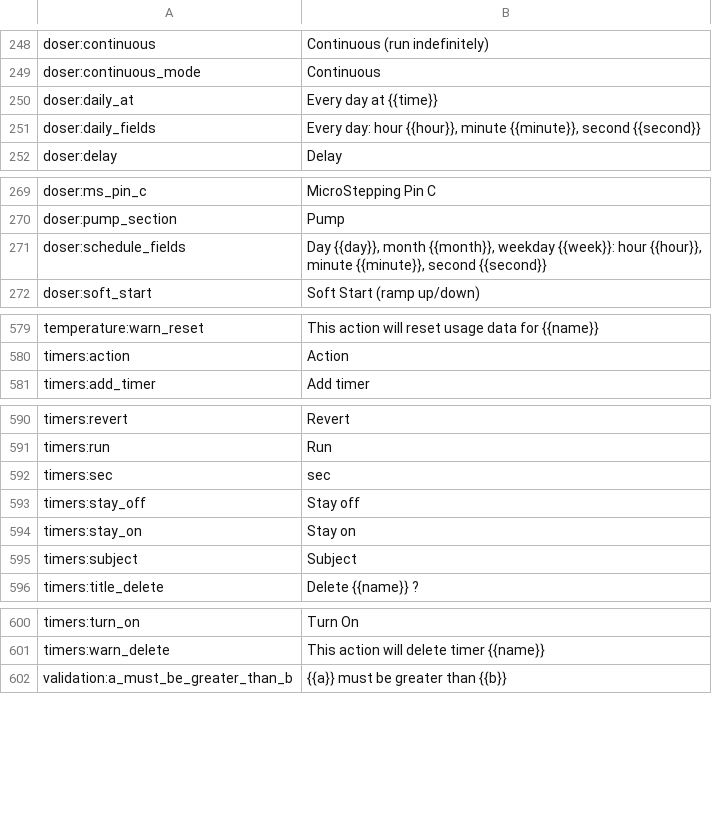
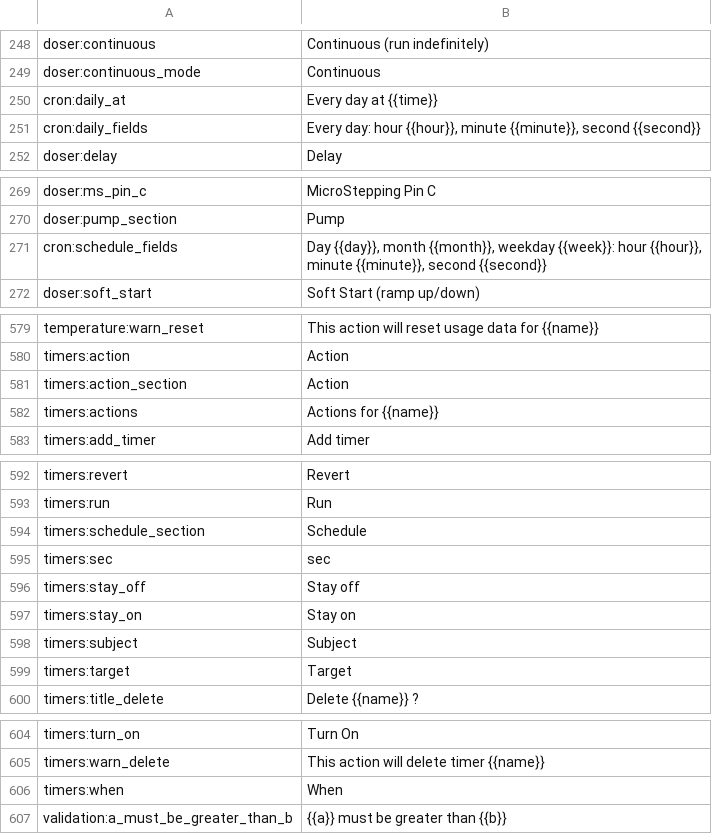
Before and after one commit to reef-pi/reef-pi, a CSV file: front-end/assets/translations/en.csv, drawn as a sheet; only a part is shown, gaps mark what is left out.

Commit message:
[Codex design] Add readable timer summaries

```diff
--- a/front-end/assets/translations/en.csv
+++ b/front-end/assets/translations/en.csv
@@ -249,4 +249,4 @@ doser:continuous,Continuous (run indefinitely)
 doser:continuous_mode,Continuous
-doser:daily_at,Every day at {{time}}
-doser:daily_fields,"Every day: hour {{hour}}, minute {{minute}}, second {{second}}"
+cron:daily_at,Every day at {{time}}
+cron:daily_fields,"Every day: hour {{hour}}, minute {{minute}}, second {{second}}"
 doser:delay,Delay
@@ -270,3 +270,3 @@ doser:ms_pin_c,MicroStepping Pin C
 doser:pump_section,Pump
-doser:schedule_fields,"Day {{day}}, month {{month}}, weekday {{week}}: hour {{hour}}, minute {{minute}}, second {{second}}"
+cron:schedule_fields,"Day {{day}}, month {{month}}, weekday {{week}}: hour {{hour}}, minute {{minute}}, second {{second}}"
 doser:soft_start,Soft Start (ramp up/down)
@@ -580,2 +580,4 @@ temperature:warn_reset,This action will reset usage data for {{name}}
 timers:action,Action
+timers:action_section,Action
+timers:actions,Actions for {{name}}
 timers:add_timer,Add timer
@@ -591,2 +593,3 @@ timers:revert,Revert
 timers:run,Run
+timers:schedule_section,Schedule
 timers:sec,sec
@@ -595,2 +598,3 @@ timers:stay_on,Stay on
 timers:subject,Subject
+timers:target,Target
 timers:title_delete,Delete {{name}} ?
@@ -601,2 +605,3 @@ timers:turn_on,Turn On
 timers:warn_delete,This action will delete timer {{name}}
+timers:when,When
 validation:a_must_be_greater_than_b,{{a}} must be greater than {{b}}
```
Also changed, not shown: 6 other files.
